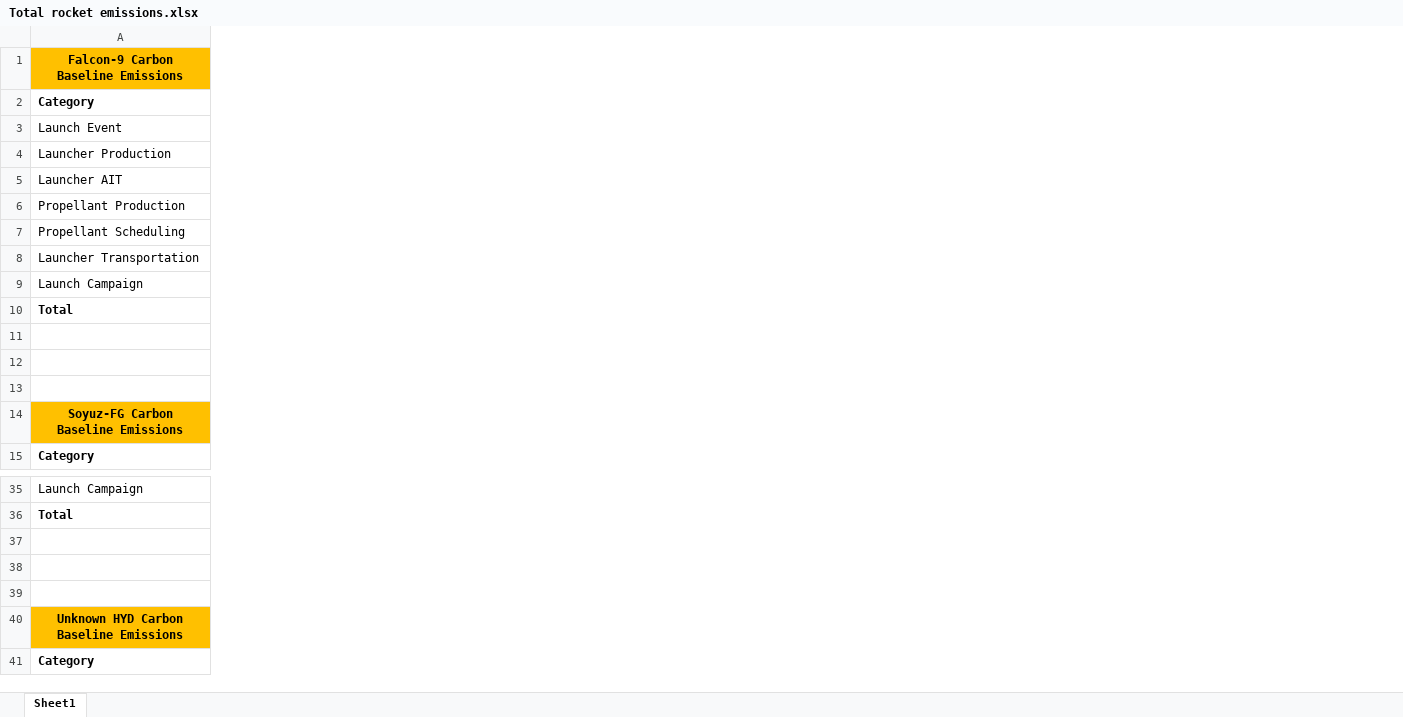
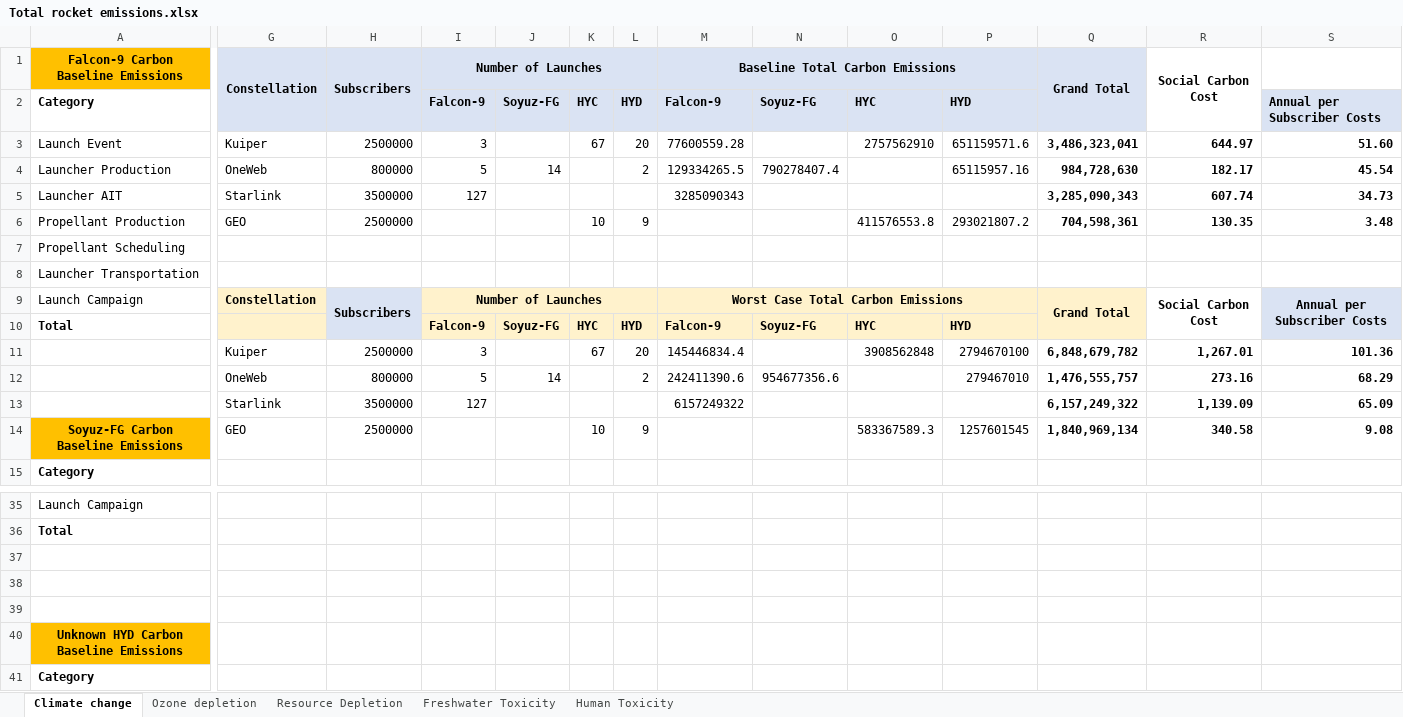
Before and after one commit to Bonface-Osoro/saleos, an Excel workbook: data/raw/Total rocket emissions.xlsx, sheet Climate change, drawn as a sheet; only a part is shown, gaps mark what is left out; values as stored, in another font and other column widths than the file's, no borders; rows hold the shown columns only; the diff covers the shown part only; the diff names each change by its address in the sheet, - before the commit and + after, or states it on an @@ line.

Commit message:
emissions

```diff
--- a/data/raw/Total rocket emissions.xlsx (sheet Climate change)
+++ b/data/raw/Total rocket emissions.xlsx (sheet Climate change)
-sheet tab: Sheet1
+sheet tab: Climate change
+sheet tab: Ozone depletion
+sheet tab: Resource Depletion
+sheet tab: Freshwater Toxicity
+sheet tab: Human Toxicity
+column G (Constellation), rows 3-14: Kuiper | OneWeb | Starlink | GEO |  |  | Constellation |  | Kuiper | OneWeb | Starlink | GEO
+column H (Subscribers), rows 3-14: 2500000 | 800000 | 3500000 | 2500000 |  |  | Subscribers |  | 2500000 | 800000 | 3500000 | 2500000
+column I (Number of Launches), rows 2-13: Falcon-9 | 3 | 5 | 127 |  |  |  | Number of Launches | Falcon-9 | 3 | 5 | 127
+column J, rows 2-12: Soyuz-FG |  | 14 |  |  |  |  |  | Soyuz-FG |  | 14
+column K, rows 2-14: HYC | 67 |  |  | 10 |  |  |  | HYC | 67 |  |  | 10
+column L, rows 2-14: HYD | 20 | 2 |  | 9 |  |  |  | HYD | 20 | 2 |  | 9
+column M (Baseline Total Carbon Emissions), rows 2-13: Falcon-9 | 77600559.28 | 129334265.5 | 3285090343 |  |  |  | Worst Case Total Carbon Emissions | Falcon-9 | 145446834.4 | 242411390.6 | 6157249322
+column N, rows 2-12: Soyuz-FG |  | 790278407.4 |  |  |  |  |  | Soyuz-FG |  | 954677356.6
+column O, rows 2-14: HYC | 2757562910 |  |  | 411576553.8 |  |  |  | HYC | 3908562848 |  |  | 583367589.3
+column P, rows 2-14: HYD | 651159571.6 | 65115957.16 |  | 293021807.2 |  |  |  | HYD | 2794670100 | 279467010 |  | 1257601545
+column Q (Grand Total), rows 3-14: 3,486,323,041 | 984,728,630 | 3,285,090,343 | 704,598,361 |  |  | Grand Total |  | 6,848,679,782 | 1,476,555,757 | 6,157,249,322 | 1,840,969,134
+column R (Social Carbon Cost), rows 3-14: 644.97 | 182.17 | 607.74 | 130.35 |  |  | Social Carbon Cost |  | 1,267.01 | 273.16 | 1,139.09 | 340.58
+column S, rows 2-14: Annual per Subscriber Costs | 51.60 | 45.54 | 34.73 | 3.48 |  |  | Annual per Subscriber Costs |  | 101.36 | 68.29 | 65.09 | 9.08
-row 11: (empty)
+row 11:  | Kuiper | 2500000 | 3 |  | 67 | 20 | 145446834.4 |  | 3908562848 | 2794670100 | 6,848,679,782 | 1,267.01 | 101.36
-row 12: (empty)
+row 12:  | OneWeb | 800000 | 5 | 14 |  | 2 | 242411390.6 | 954677356.6 |  | 279467010 | 1,476,555,757 | 273.16 | 68.29
-row 13: (empty)
+row 13:  | Starlink | 3500000 | 127 |  |  |  | 6157249322 |  |  |  | 6,157,249,322 | 1,139.09 | 65.09
```
Also changed, not shown: 1 added column and 3 edited cells elsewhere in this sheet, 13 other files.
